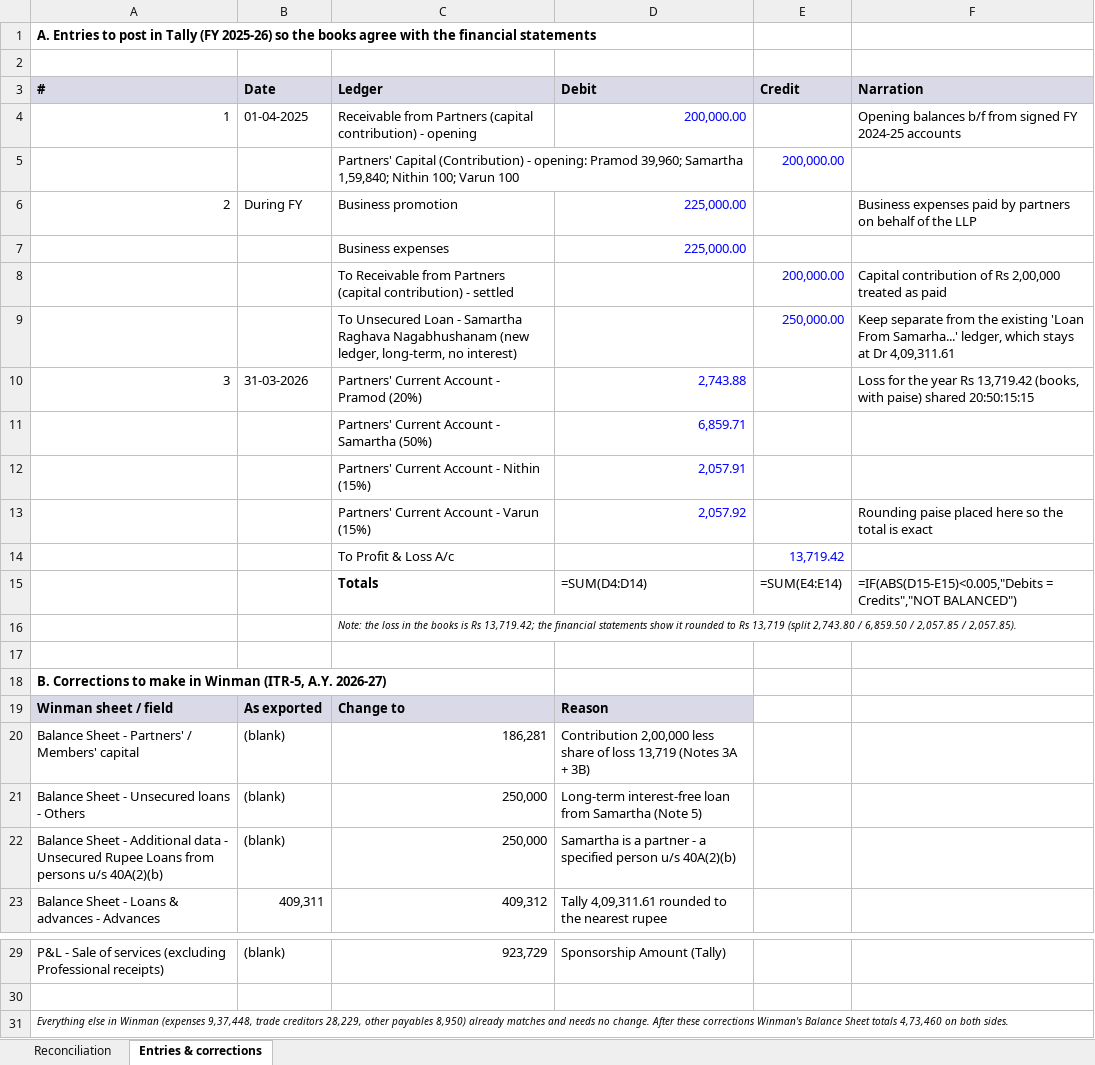
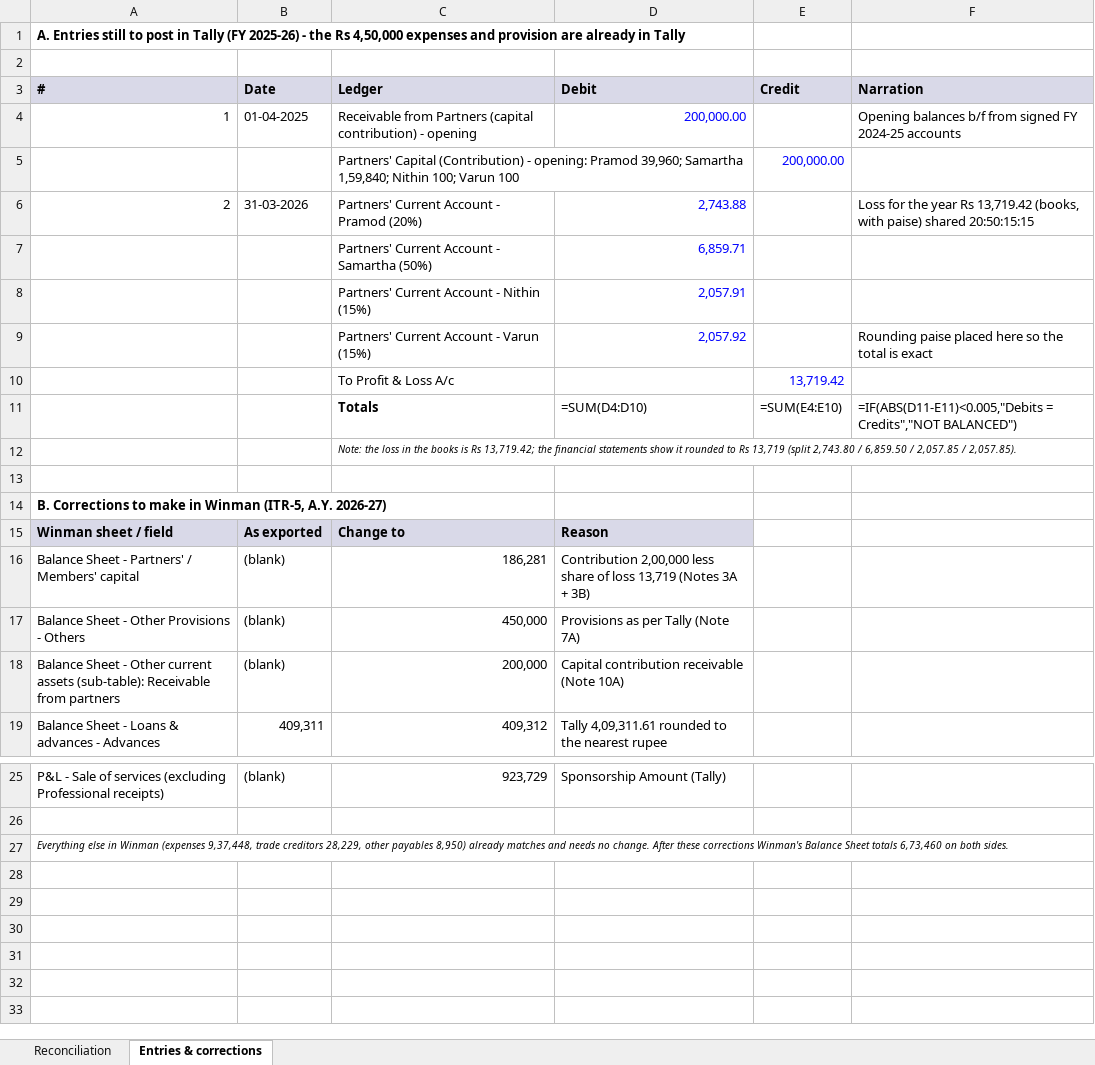
Before and after one commit to VandK-Automations/Compliance-Dashboard, an Excel workbook: outputs/Star_Fandom_FY2025-26_Tally_vs_Financials_vs_Winman.xlsx, sheet Entries & corrections, drawn as a sheet; only a part is shown, gaps mark what is left out; values as stored, in another font and other column widths than the file's, no borders; formulas without a stored value are shown as written; removed rows and columns are numbered as before the commit, all else as after; the diff names each change by its address in the sheet, - before the commit and + after, or states it on an @@ line.

```diff
--- a/outputs/Star_Fandom_FY2025-26_Tally_vs_Financials_vs_Winman.xlsx (sheet Entries & corrections)
+++ b/outputs/Star_Fandom_FY2025-26_Tally_vs_Financials_vs_Winman.xlsx (sheet Entries & corrections)
-A1 (#): A. Entries to post in Tally (FY 2025-26) so the books agree with the financial statements
+A1 (#): A. Entries still to post in Tally (FY 2025-26) - the Rs 4,50,000 expenses and provision are already in Tally
-row 6: 2 | During FY | Business promotion | 225,000.00 |  | Business expenses paid by partners on behalf of the LLP
-row 7:  |  | Business expenses | 225,000.00
-row 8:  |  | To Receivable from Partners (capital contribution) - settled |  | 200,000.00 | Capital contribution of Rs 2,00,000 treated as paid
-row 9:  |  | To Unsecured Loan - Samartha Raghava Nagabhushanam (new ledger, long-term, no interest) |  | 250,000.00 | Keep separate from the existing 'Loan From Samarha...' ledger, which stays at Dr 4,09,311.61
-A6 (#): 3
+A6 (#): 2
-D11 (Debit): =SUM(D4:D14)
+D11 (Debit): =SUM(D4:D10)
-E11 (Credit): =SUM(E4:E14)
+E11 (Credit): =SUM(E4:E10)
-F11 (Narration): =IF(ABS(D15-E15)<0.005,"Debits = Credits","NOT…
+F11 (Narration): =IF(ABS(D11-E11)<0.005,"Debits = Credits","NOT…
-row 21: Balance Sheet - Unsecured loans - Others | (blank) | 250,000 | Long-term interest-free loan from Samartha (Note 5)
-row 22: Balance Sheet - Additional data - Unsecured Rupee Loans from persons u/s 40A(2)(b) | (blank) | 250,000 | Samartha is a partner - a specified person u/s 40A(2)(b)
+row 17: Balance Sheet - Other Provisions - Others | (blank) | 450,000 | Provisions as per Tally (Note 7A)
+row 18: Balance Sheet - Other current assets (sub-table): Receivable from partners | (blank) | 200,000 | Capital contribution receivable (Note 10A)
-A27 (#): …Sheet totals 4,73,460 on both…
+A27 (#): …Sheet totals 6,73,460 on both…
```
Also changed, not shown: sheet Reconciliation, 1 other file.
